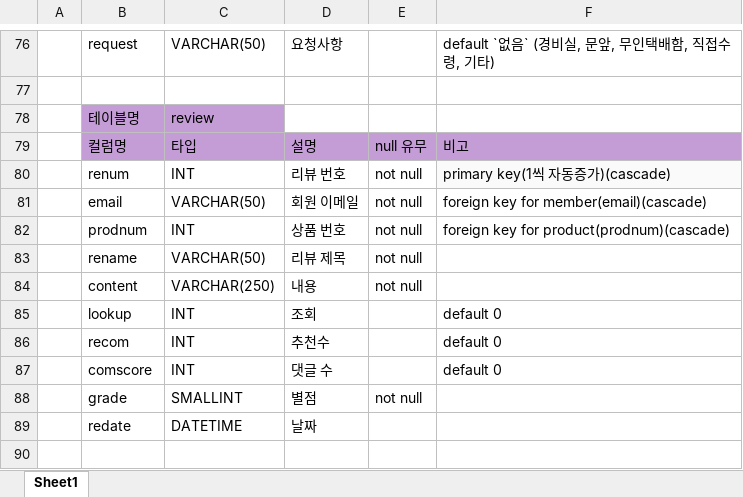
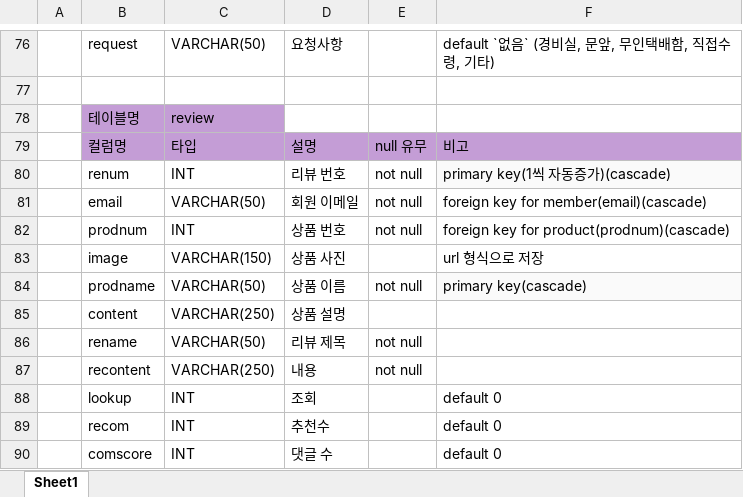
Before and after one commit to Naury74/Boramjul_Web, an Excel workbook: 서버관련자료/테이블구성정리.xlsx, sheet Sheet1, drawn as a sheet; only a part is shown, gaps mark what is left out; the shorter side is filled out with more unchanged rows; values as stored, in another font and other column widths than the file's, no borders; addresses are those after the commit; the diff names each change by its address in the sheet, - before the commit and + after, or states it on an @@ line.

```diff
--- a/서버관련자료/테이블구성정리.xlsx (sheet Sheet1)
+++ b/서버관련자료/테이블구성정리.xlsx (sheet Sheet1)
+row 83:  | image | VARCHAR(150) | 상품 사진 |  | url 형식으로 저장
+row 84:  | prodname | VARCHAR(50) | 상품 이름 | not null | primary key(cascade)
+row 85:  | content | VARCHAR(250) | 상품 설명
-B87: content
+B87: recontent
```
Also changed, not shown: 1 other file.
